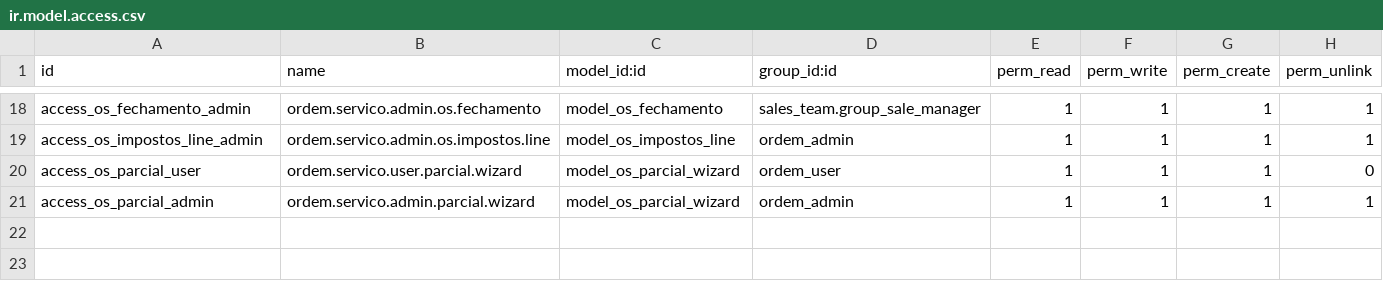
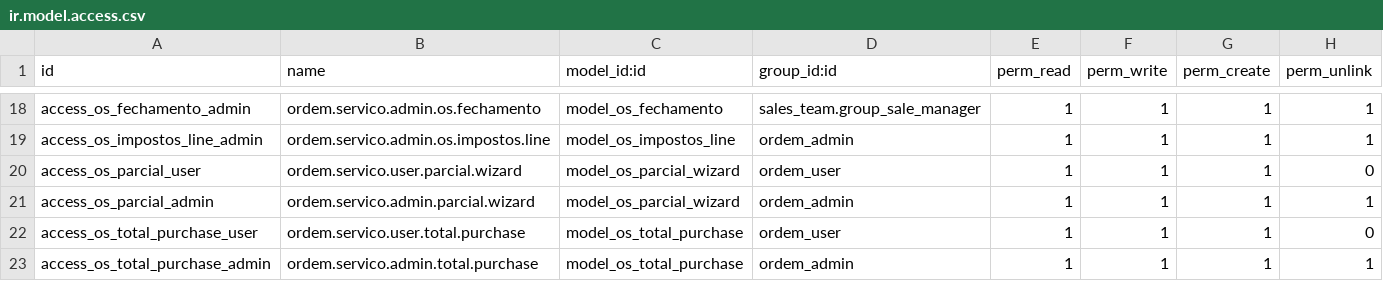
Before and after one commit to rodmad85/ordem_servico, a CSV file: security/ir.model.access.csv, drawn as a sheet; only a part is shown, gaps mark what is left out; the diff names each change by its address in the sheet, - before the commit and + after, or states it on an @@ line.

Commit message:
Corrigido Numeração de OS de repetição Corrigido Total do Pedido em relatorio de OS. Adicionado campo MP e MO em Vendas Adicionado calculo de HE e almoço nos apontamentos

```diff
--- a/security/ir.model.access.csv
+++ b/security/ir.model.access.csv
+row 22: access_os_total_purchase_user | ordem.servico.user.total.purchase | model_os_total_purchase | ordem_user | 1 | 1 | 1 | 0
+row 23: access_os_total_purchase_admin | ordem.servico.admin.total.purchase | model_os_total_purchase | ordem_admin | 1 | 1 | 1 | 1
```
Also changed, not shown: 6 other files.
